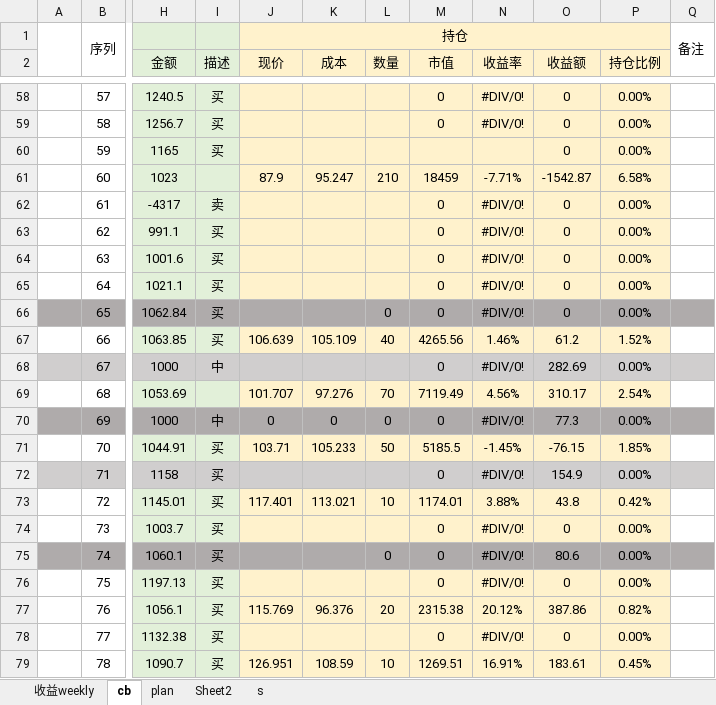
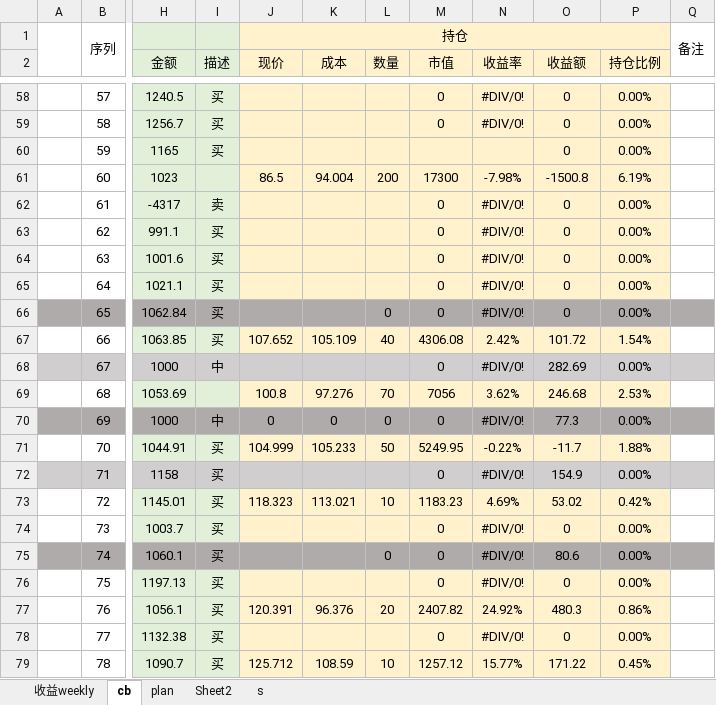
Before and after one commit to CBEB/CB, an Excel workbook: 2023/CB-M-week-lowPrice.xlsx, sheet cb, drawn as a sheet; only a part is shown, gaps mark what is left out; values as stored, in another font and other column widths than the file's, no borders; conditional formats not drawn; the diff covers the shown part only; the diff names each change by its address in the sheet, - before the commit and + after, or states it on an @@ line.

```diff
--- a/2023/CB-M-week-lowPrice.xlsx (sheet cb)
+++ b/2023/CB-M-week-lowPrice.xlsx (sheet cb)
-J61 (现价): 87.9
+J61 (现价): 86.5
-K61 (成本): 95.247
+K61 (成本): 94.004
-L61 (数量): 210
+L61 (数量): 200
-M61 (市值): 18459
+M61 (市值): 17300
-N61 (收益率): -7.71%
+N61 (收益率): -7.98%
-O61 (收益额): -1542.87
+O61 (收益额): -1500.8
-P61 (持仓比例): 6.58%
+P61 (持仓比例): 6.19%
-J67 (现价): 106.639
+J67 (现价): 107.652
-M67 (市值): 4265.56
+M67 (市值): 4306.08
-N67 (收益率): 1.46%
+N67 (收益率): 2.42%
-O67 (收益额): 61.2
+O67 (收益额): 101.72
-P67 (持仓比例): 1.52%
+P67 (持仓比例): 1.54%
-J69 (现价): 101.707
+J69 (现价): 100.8
-M69 (市值): 7119.49
+M69 (市值): 7056
-N69 (收益率): 4.56%
+N69 (收益率): 3.62%
-O69 (收益额): 310.17
+O69 (收益额): 246.68
-P69 (持仓比例): 2.54%
+P69 (持仓比例): 2.53%
-J71 (现价): 103.71
+J71 (现价): 104.999
-M71 (市值): 5185.5
+M71 (市值): 5249.95
-N71 (收益率): -1.45%
+N71 (收益率): -0.22%
-O71 (收益额): -76.15
+O71 (收益额): -11.7
-P71 (持仓比例): 1.85%
+P71 (持仓比例): 1.88%
-J73 (现价): 117.401
+J73 (现价): 118.323
-M73 (市值): 1174.01
+M73 (市值): 1183.23
-N73 (收益率): 3.88%
+N73 (收益率): 4.69%
-O73 (收益额): 43.8
+O73 (收益额): 53.02
-J77 (现价): 115.769
+J77 (现价): 120.391
-M77 (市值): 2315.38
+M77 (市值): 2407.82
-N77 (收益率): 20.12%
+N77 (收益率): 24.92%
-O77 (收益额): 387.86
+O77 (收益额): 480.3
-P77 (持仓比例): 0.82%
+P77 (持仓比例): 0.86%
-J79 (现价): 126.951
+J79 (现价): 125.712
-M79 (市值): 1269.51
+M79 (市值): 1257.12
-N79 (收益率): 16.91%
+N79 (收益率): 15.77%
-O79 (收益额): 183.61
+O79 (收益额): 171.22
```
Also changed, not shown: 1 added row, 1 removed row, 500 edited cells and cell formats elsewhere in this sheet, sheet 收益weekly, charts or pictures.
